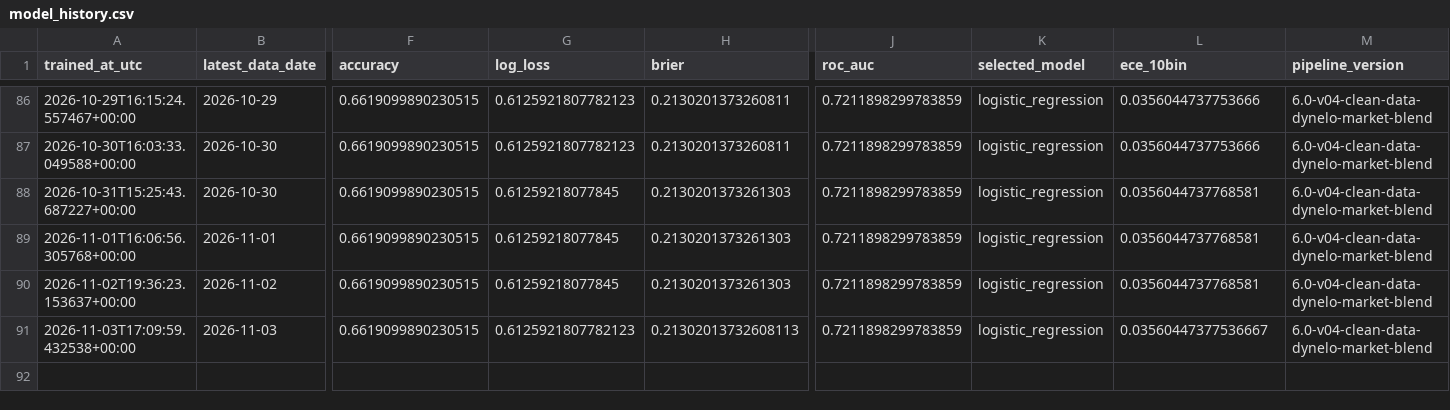
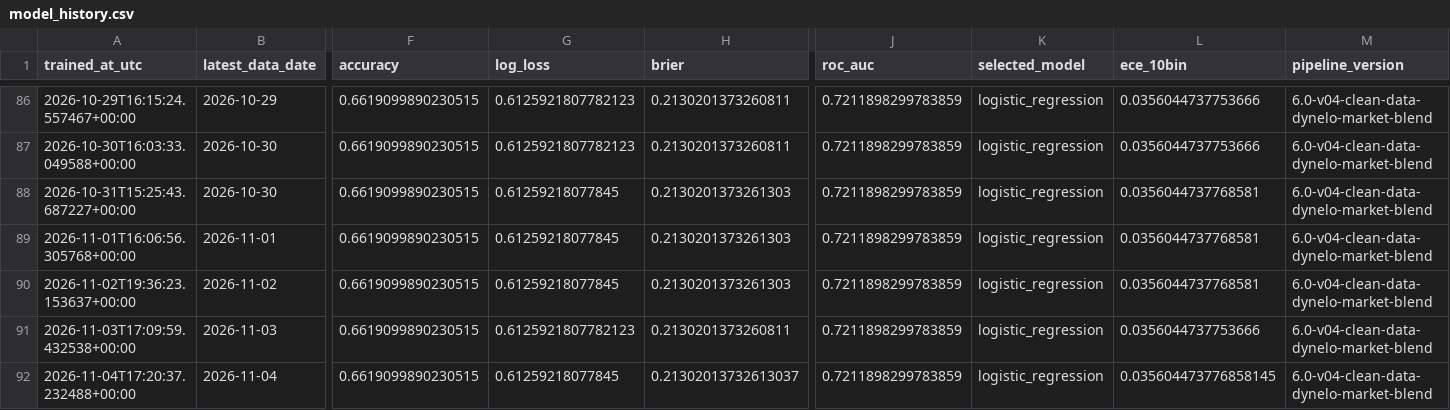
Before and after one commit to Nickan-ShabanNejad/ATP-Probabilistic-Model-for-Forecasting-Tennis-Match-Outcomes, a CSV file: data/generated/model_history.csv, drawn as a sheet; only a part is shown, gaps mark what is left out; rows hold the shown columns only; the diff names each change by its address in the sheet, - before the commit and + after, or states it on an @@ line.

```diff
--- a/data/generated/model_history.csv
+++ b/data/generated/model_history.csv
-H91 (brier): 0.21302013732608113
+H91 (brier): 0.2130201373260811
-L91 (ece_10bin): 0.03560447377536667
+L91 (ece_10bin): 0.0356044737753666
+row 92: 2026-11-04T17:20:37.232488+00:00 | 2026-11-04 | 0.6619099890230515 | 0.61259218077845 | 0.21302013732613037 | 0.7211898299783859 | logistic_regression | 0.035604473776858145 | 6.0-v04-clean-data-dynelo-market-blend
```
Also changed, not shown: data/generated/source_history.csv, data/generated/tournament_surface_speed_empirical.csv, 10 other files.
